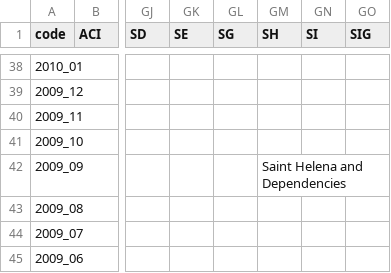
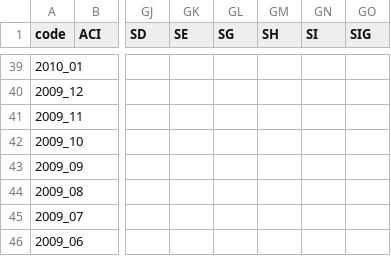
Before and after one commit to andrewebert/map, a CSV file: data/flag.csv, drawn as a sheet; only a part is shown, gaps mark what is left out; addresses are those after the commit; the diff covers the shown part only; the diff names each change by its address in the sheet, - before the commit and + after, or states it on an @@ line.

```diff
--- a/data/flag.csv
+++ b/data/flag.csv
-GM43 (SH): Saint Helena and Dependencies
+GM43 (SH): (empty)
```
Also changed, not shown: 1 added row and 41 edited cells elsewhere in this file, 6 other files.
